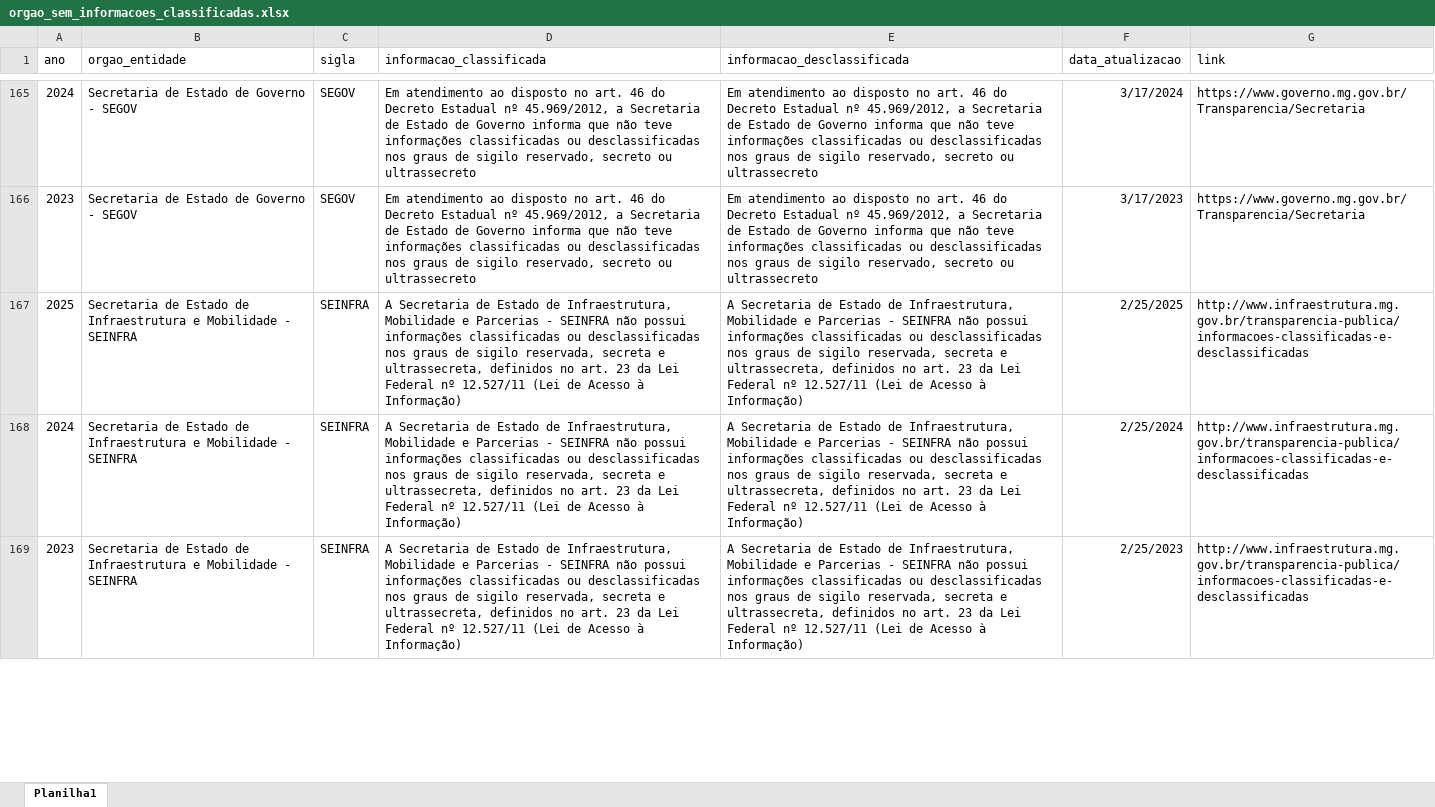
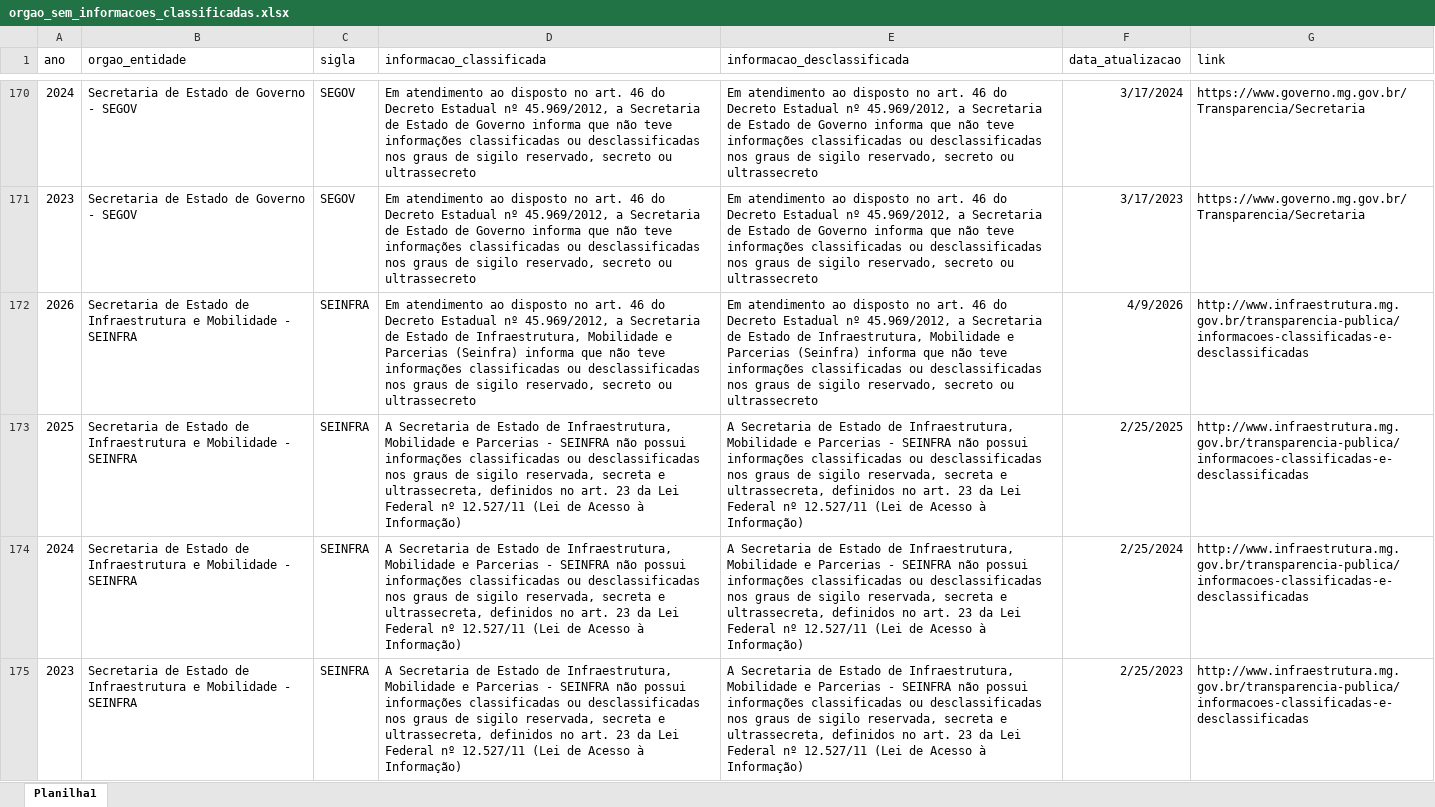
Before and after one commit to transparencia-mg/portal_informacoes_classificadas, an Excel workbook: upload/orgao_sem_informacoes_classificadas.xlsx, sheet Planilha1, drawn as a sheet; only a part is shown, gaps mark what is left out; values as stored, in another font and other column widths than the file's, no borders; the diff covers the shown part only; the diff names each change by its address in the sheet, - before the commit and + after, or states it on an @@ line.

```diff
--- a/upload/orgao_sem_informacoes_classificadas.xlsx (sheet Planilha1)
+++ b/upload/orgao_sem_informacoes_classificadas.xlsx (sheet Planilha1)
+row 172: 2026 | Secretaria de Estado de Infraestrutura e Mobilidade - SEINFRA | SEINFRA | Em atendimento ao disposto no art. 46 do Decreto Estadual nº 45.969/2012, a Secretaria de Estado de Infraestrutura, Mobilidade e Parcerias (Seinfra) informa que não teve informações classificadas ou desclassificadas nos graus de sigilo reservado, secreto ou ultrassecreto | Em atendimento ao disposto no art. 46 do Decreto Estadual nº 45.969/2012, a Secretaria de Estado de Infraestrutura, Mobilidade e Parcerias (Seinfra) informa que não teve informações classificadas ou desclassificadas nos graus de sigilo reservado, secreto ou ultrassecreto | 4/9/2026 | http://www.infraestrutura.mg.gov.br/transparencia-publica/informacoes-classificadas-e-desclassificadas
```
Also changed, not shown: 5 added rows, 1 edited cell and cell formats elsewhere in this sheet, upload/informacoes_classificadas_desclassificadas.xlsx.
